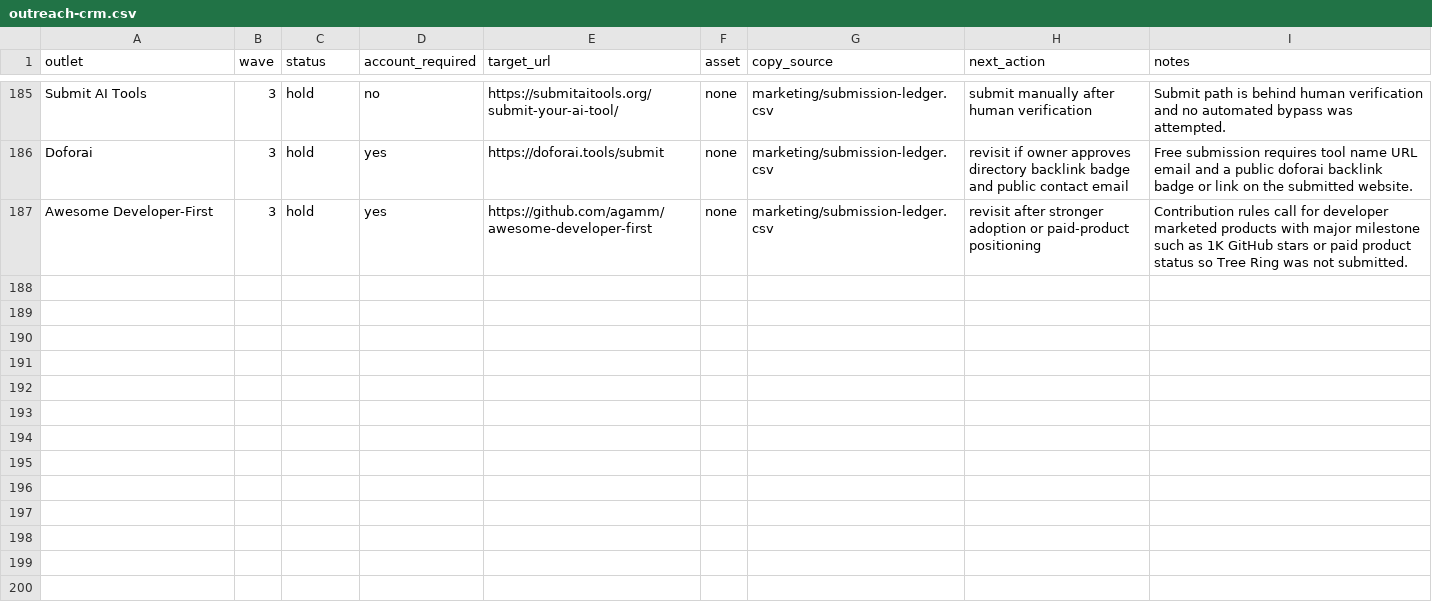
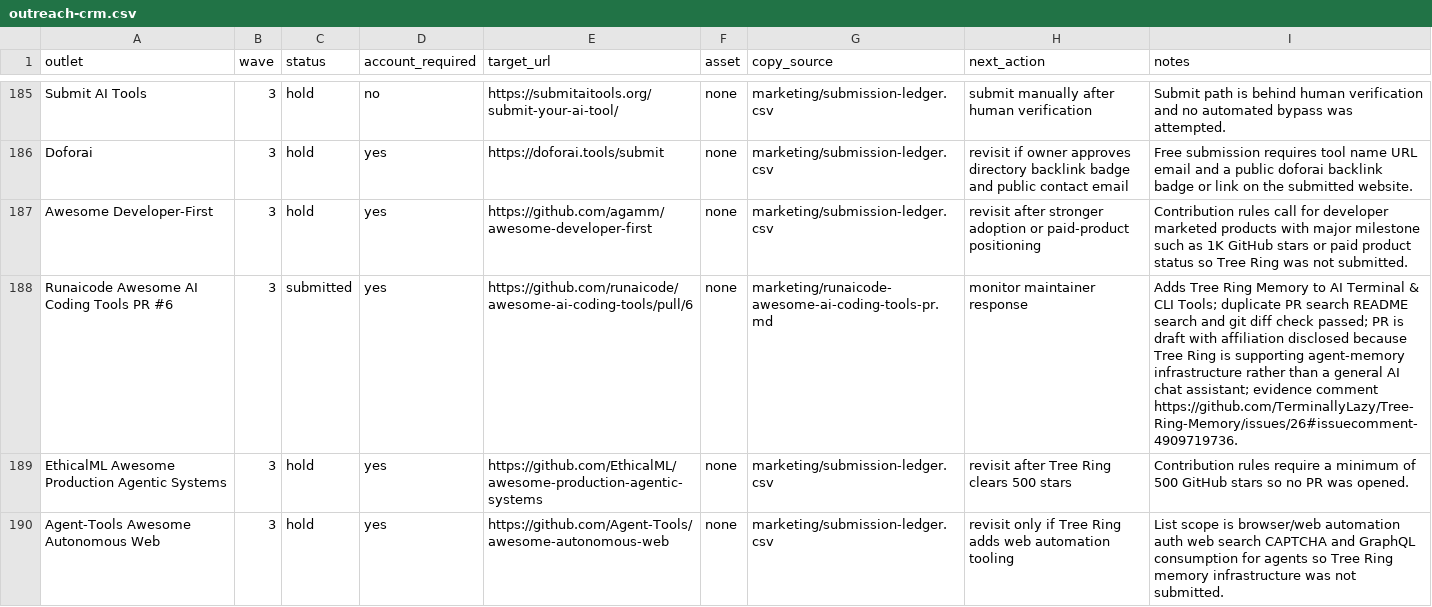
Before and after one commit to TerminallyLazy/Tree-Ring-Memory, a CSV file: marketing/outreach-crm.csv, drawn as a sheet; only a part is shown, gaps mark what is left out; the diff names each change by its address in the sheet, - before the commit and + after, or states it on an @@ line.

```diff
--- a/marketing/outreach-crm.csv
+++ b/marketing/outreach-crm.csv
+row 188: Runaicode Awesome AI Coding Tools PR #6 | 3 | submitted | yes | https://github.com/runaicode/awesome-ai-coding-tools/pull/6 | none | marketing/runaicode-awesome-ai-coding-tools-pr.md | monitor maintainer response | Adds Tree Ring Memory to AI Terminal & CLI Tools; duplicate PR search README search and git diff check passed; PR is draft with affiliation disclosed because Tree Ring is supporting agent-memory infrastructure rather than a general AI chat assistant; evidence comment https://github.com/TerminallyLazy/Tree-Ring-Memory/issues/26#issuecomment-4909719736.
+row 189: EthicalML Awesome Production Agentic Systems | 3 | hold | yes | https://github.com/EthicalML/awesome-production-agentic-systems | none | marketing/submission-ledger.csv | revisit after Tree Ring clears 500 stars | Contribution rules require a minimum of 500 GitHub stars so no PR was opened.
+row 190: Agent-Tools Awesome Autonomous Web | 3 | hold | yes | https://github.com/Agent-Tools/awesome-autonomous-web | none | marketing/submission-ledger.csv | revisit only if Tree Ring adds web automation tooling | List scope is browser/web automation auth web search CAPTCHA and GraphQL consumption for agents so Tree Ring memory infrastructure was not submitted.
```
Also changed, not shown: marketing/submission-ledger.csv, 3 other files.
